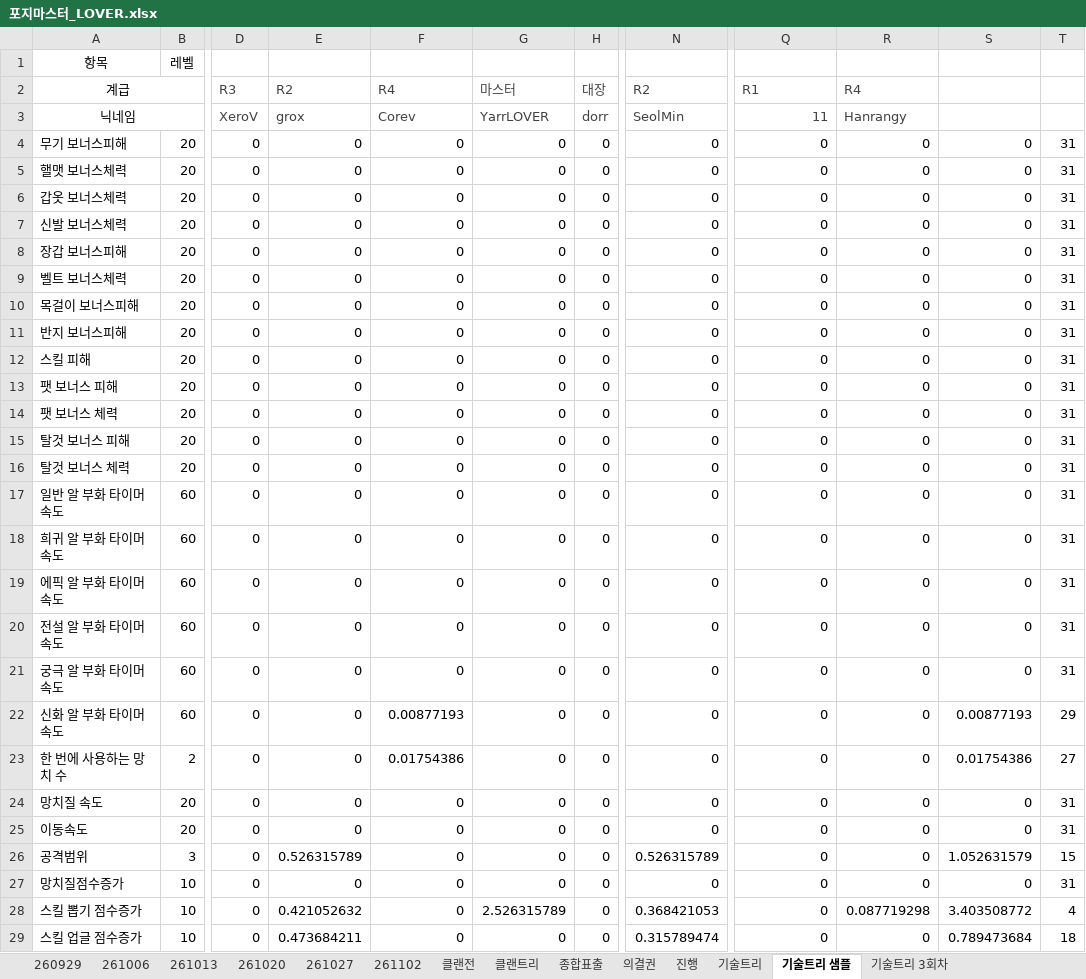
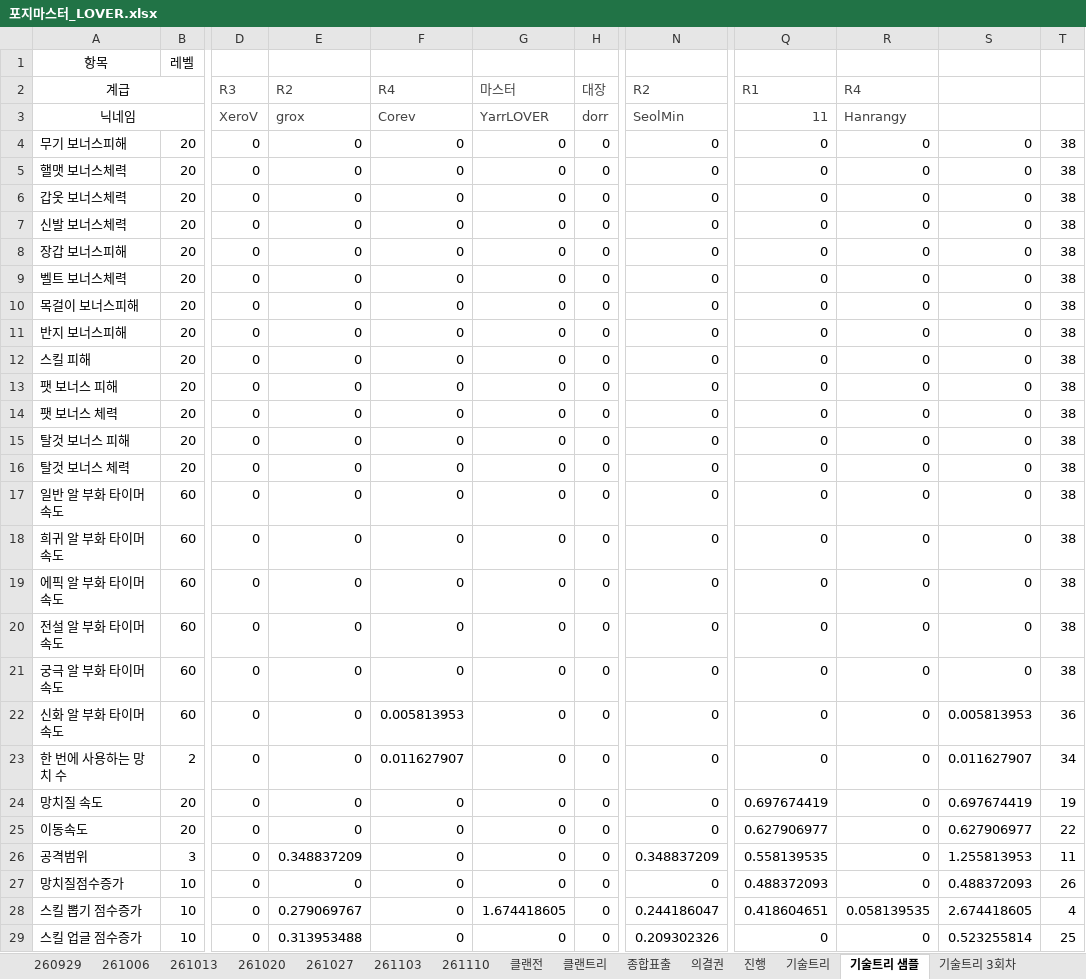
Before and after one commit to YarrLOVER/baseball-LOVER-, an Excel workbook: 포지마스터_LOVER.xlsx, sheet 기술트리 샘플, drawn as a sheet; only a part is shown, gaps mark what is left out; values as stored, in another font and other column widths than the file's, no borders; the diff covers the shown part only; the diff names each change by its address in the sheet, - before the commit and + after, or states it on an @@ line.

```diff
--- a/포지마스터_LOVER.xlsx (sheet 기술트리 샘플)
+++ b/포지마스터_LOVER.xlsx (sheet 기술트리 샘플)
-sheet tab: 261102
+sheet tab: 261103
+sheet tab: 261110
-T4:T21: 31
+T4:T21: 38
-F22: 0.00877193
+F22: 0.005813953
-S22: 0.00877193
+S22: 0.005813953
-T22: 29
+T22: 36
-F23: 0.01754386
+F23: 0.011627907
-S23: 0.01754386
+S23: 0.011627907
-T23: 27
+T23: 34
-Q24: 0
+Q24: 0.697674419
-S24: 0
+S24: 0.697674419
-T24: 31
+T24: 19
-Q25: 0
+Q25: 0.627906977
-S25: 0
+S25: 0.627906977
-T25: 31
+T25: 22
-E26: 0.526315789
+E26: 0.348837209
-N26: 0.526315789
+N26: 0.348837209
-Q26: 0
+Q26: 0.558139535
-S26: 1.052631579
+S26: 1.255813953
-T26: 15
+T26: 11
-Q27: 0
+Q27: 0.488372093
-S27: 0
+S27: 0.488372093
-T27: 31
+T27: 26
-E28: 0.421052632
+E28: 0.279069767
-G28: 2.526315789
+G28: 1.674418605
-N28: 0.368421053
+N28: 0.244186047
-Q28: 0
+Q28: 0.418604651
-R28: 0.087719298
+R28: 0.058139535
-S28: 3.403508772
+S28: 2.674418605
-E29: 0.473684211
+E29: 0.313953488
-N29: 0.315789474
+N29: 0.209302326
-S29: 0.789473684
+S29: 0.523255814
-T29: 18
+T29: 25
```
Also changed, not shown: 147 edited cells elsewhere in this sheet, sheet 클랜트리, sheet 종합표출, sheet 의결권, sheet 클랜전, sheet 진행, formulas that keep their value, hidden cells.
